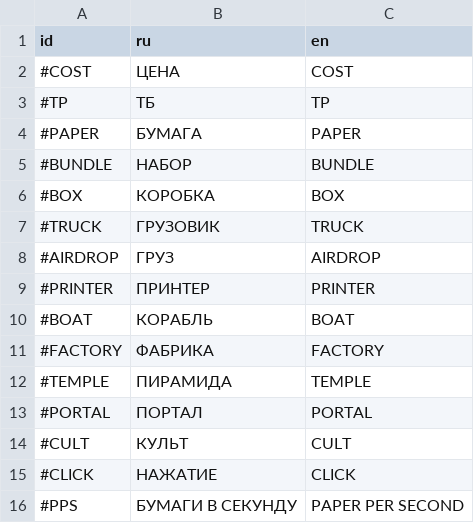
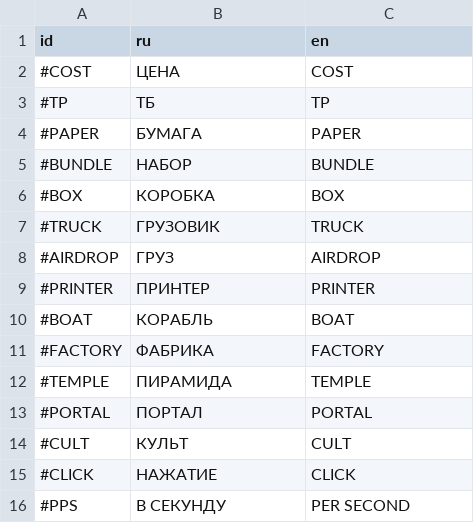
Before and after one commit to magwoo/PaperClicker, a CSV file: resources/translation/translation.csv, drawn as a sheet.

```diff
--- a/resources/translation/translation.csv
+++ b/resources/translation/translation.csv
@@ -15,2 +15,2 @@ id;ru;en
 #CLICK;НАЖАТИЕ;CLICK
-#PPS;БУМАГИ В СЕКУНДУ;PAPER PER SECOND
+#PPS;В СЕКУНДУ;PER SECOND
```
Also changed, not shown: 2 other files.
